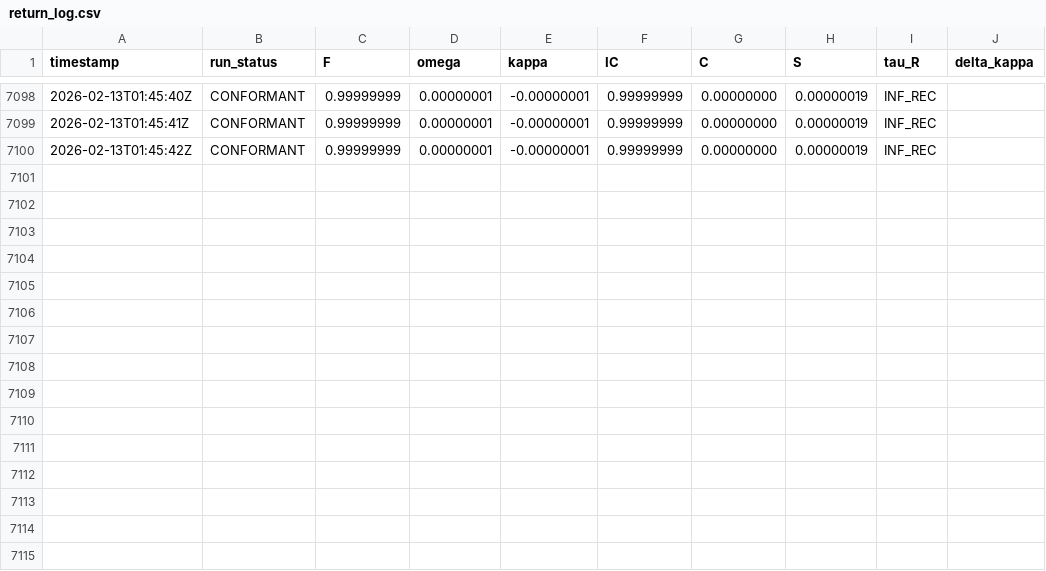
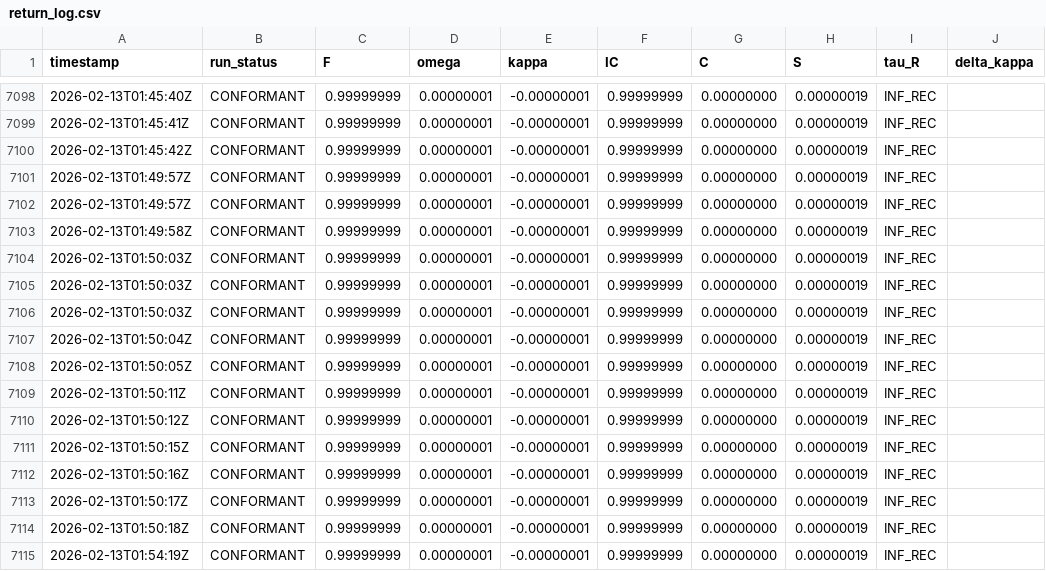
Before and after one commit to calebpruett927/GENERATIVE-COLLAPSE-DYNAMICS, a CSV file: ledger/return_log.csv, drawn as a sheet; only a part is shown, gaps mark what is left out.

Commit message:
feat(atom-dot): cross-domain insights + lint fixes, 2775 tests CONFORMANT
- 7 insight functions: universal collapse classifier (κ<−2↔IC<0.15,
  100% accuracy across 54 systems), crossover entropy, κ-cliff slopes,
  Device F anomaly, Δ/F analysis, critical exponent, insights report
- 31 new tests (7 classes) in test_156
- Fix mypy: spearmanr attribute access instead of tuple unpacking
- Fix ruff: unused vars, strict=True on zip(), _ prefix on unused
- Pre-commit 9/9 PASS, CONFORMANT, 2775 tests

```diff
--- a/ledger/return_log.csv
+++ b/ledger/return_log.csv
@@ -7100 +7100,16 @@ timestamp,run_status,F,omega,kappa,IC,C,S,tau_R,delta_kappa
 2026-02-13T01:45:42Z,CONFORMANT,0.99999999,0.00000001,-0.00000001,0.99999999,0.00000000,0.00000019,INF_REC,
+2026-02-13T01:49:57Z,CONFORMANT,0.99999999,0.00000001,-0.00000001,0.99999999,0.00000000,0.00000019,INF_REC,
+2026-02-13T01:49:57Z,CONFORMANT,0.99999999,0.00000001,-0.00000001,0.99999999,0.00000000,0.00000019,INF_REC,
+2026-02-13T01:49:58Z,CONFORMANT,0.99999999,0.00000001,-0.00000001,0.99999999,0.00000000,0.00000019,INF_REC,
+2026-02-13T01:50:03Z,CONFORMANT,0.99999999,0.00000001,-0.00000001,0.99999999,0.00000000,0.00000019,INF_REC,
+2026-02-13T01:50:03Z,CONFORMANT,0.99999999,0.00000001,-0.00000001,0.99999999,0.00000000,0.00000019,INF_REC,
+2026-02-13T01:50:03Z,CONFORMANT,0.99999999,0.00000001,-0.00000001,0.99999999,0.00000000,0.00000019,INF_REC,
+2026-02-13T01:50:04Z,CONFORMANT,0.99999999,0.00000001,-0.00000001,0.99999999,0.00000000,0.00000019,INF_REC,
+2026-02-13T01:50:05Z,CONFORMANT,0.99999999,0.00000001,-0.00000001,0.99999999,0.00000000,0.00000019,INF_REC,
+2026-02-13T01:50:11Z,CONFORMANT,0.99999999,0.00000001,-0.00000001,0.99999999,0.00000000,0.00000019,INF_REC,
+2026-02-13T01:50:12Z,CONFORMANT,0.99999999,0.00000001,-0.00000001,0.99999999,0.00000000,0.00000019,INF_REC,
+2026-02-13T01:50:15Z,CONFORMANT,0.99999999,0.00000001,-0.00000001,0.99999999,0.00000000,0.00000019,INF_REC,
+2026-02-13T01:50:16Z,CONFORMANT,0.99999999,0.00000001,-0.00000001,0.99999999,0.00000000,0.00000019,INF_REC,
+2026-02-13T01:50:17Z,CONFORMANT,0.99999999,0.00000001,-0.00000001,0.99999999,0.00000000,0.00000019,INF_REC,
+2026-02-13T01:50:18Z,CONFORMANT,0.99999999,0.00000001,-0.00000001,0.99999999,0.00000000,0.00000019,INF_REC,
+2026-02-13T01:54:19Z,CONFORMANT,0.99999999,0.00000001,-0.00000001,0.99999999,0.00000000,0.00000019,INF_REC,
```
Also changed, not shown: 5 other files.
